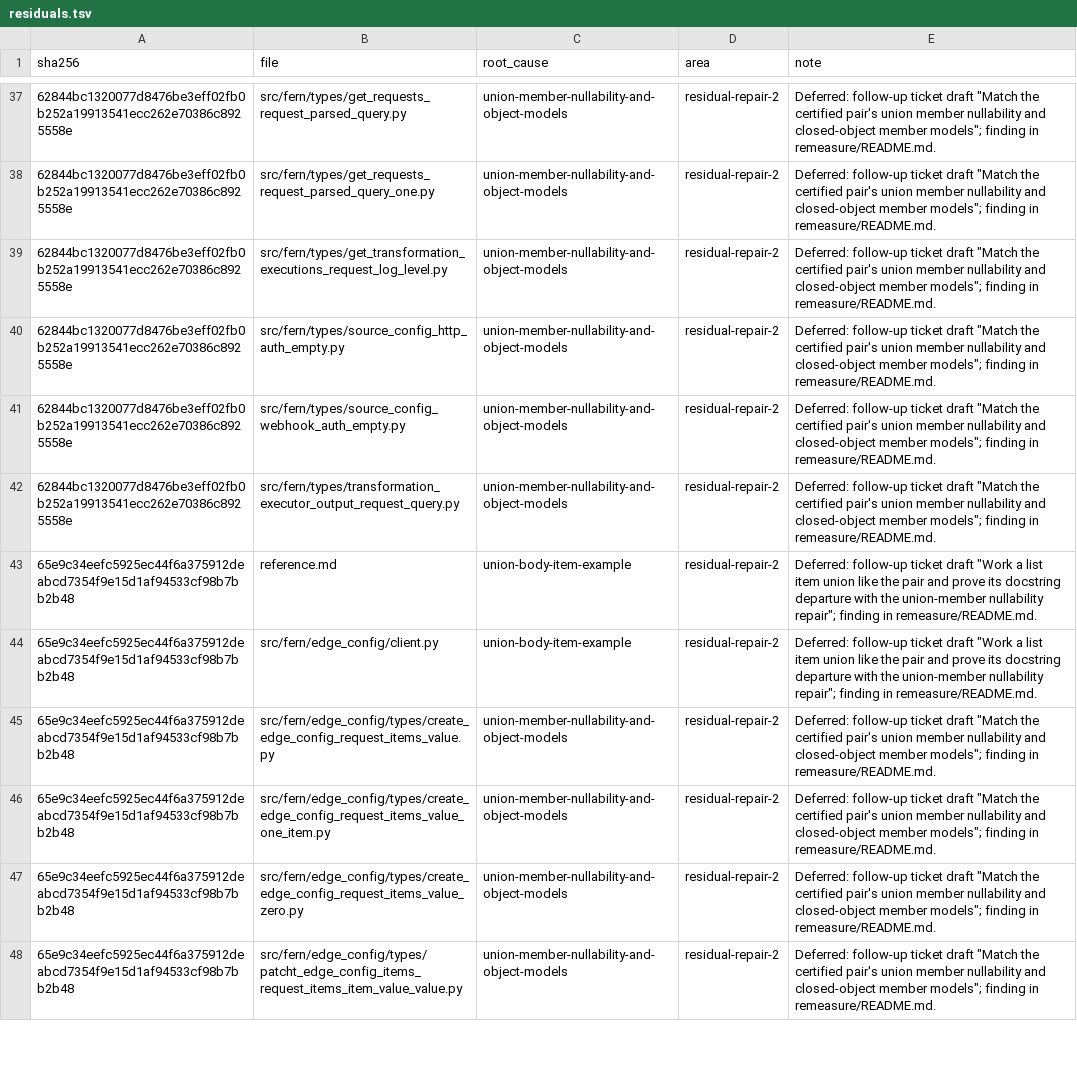
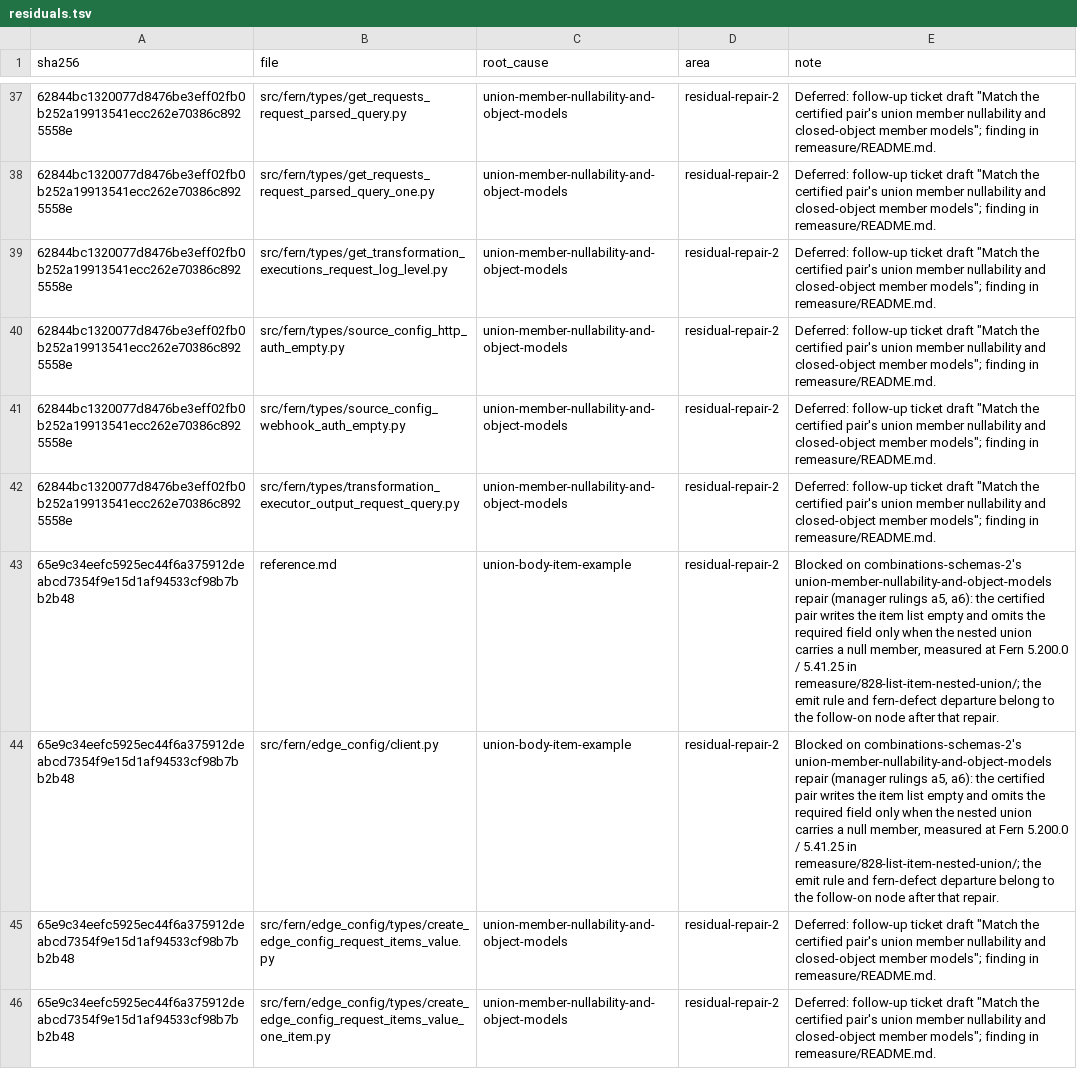
Before and after one commit to nickderobertis/crozier, a TSV file: docs/fern-measurements/handed-off/residuals.tsv, drawn as a sheet; only a part is shown, gaps mark what is left out; the shorter side is filled out with more unchanged rows.

```diff
--- a/docs/fern-measurements/handed-off/residuals.tsv
+++ b/docs/fern-measurements/handed-off/residuals.tsv
@@ -42,4 +42,4 @@ sha256	file	root_cause	area	note
 62844bc1320077d8476be3eff02fb0b252a19913541ecc262e70386c8925558e	src/fern/types/transformation_executor_output_request_query.py	union-member-nullability-and-object-models	residual-repair-2	"Deferred: follow-up ticket draft ""Match the certified pair's union member nullability and closed-object member models""; finding in remeasure/README.md."
-65e9c34eefc5925ec44f6a375912deabcd7354f9e15d1af94533cf98b7bb2b48	reference.md	union-body-item-example	residual-repair-2	"Deferred: follow-up ticket draft ""Work a list item union like the pair and prove its docstring departure with the union-member nullability repair""; finding in remeasure/README.md."
-65e9c34eefc5925ec44f6a375912deabcd7354f9e15d1af94533cf98b7bb2b48	src/fern/edge_config/client.py	union-body-item-example	residual-repair-2	"Deferred: follow-up ticket draft ""Work a list item union like the pair and prove its docstring departure with the union-member nullability repair""; finding in remeasure/README.md."
+65e9c34eefc5925ec44f6a375912deabcd7354f9e15d1af94533cf98b7bb2b48	reference.md	union-body-item-example	residual-repair-2	"Blocked on combinations-schemas-2's union-member-nullability-and-object-models repair (manager rulings a5, a6): the certified pair writes the item list empty and omits the required field only when the nested union carries a null member, measured at Fern 5.200.0 / 5.41.25 in remeasure/828-list-item-nested-union/; the emit rule and fern-defect departure belong to the follow-on node after that repair."
+65e9c34eefc5925ec44f6a375912deabcd7354f9e15d1af94533cf98b7bb2b48	src/fern/edge_config/client.py	union-body-item-example	residual-repair-2	"Blocked on combinations-schemas-2's union-member-nullability-and-object-models repair (manager rulings a5, a6): the certified pair writes the item list empty and omits the required field only when the nested union carries a null member, measured at Fern 5.200.0 / 5.41.25 in remeasure/828-list-item-nested-union/; the emit rule and fern-defect departure belong to the follow-on node after that repair."
 65e9c34eefc5925ec44f6a375912deabcd7354f9e15d1af94533cf98b7bb2b48	src/fern/edge_config/types/create_edge_config_request_items_value.py	union-member-nullability-and-object-models	residual-repair-2	"Deferred: follow-up ticket draft ""Match the certified pair's union member nullability and closed-object member models""; finding in remeasure/README.md."
```
Also changed, not shown: 4 other files.
